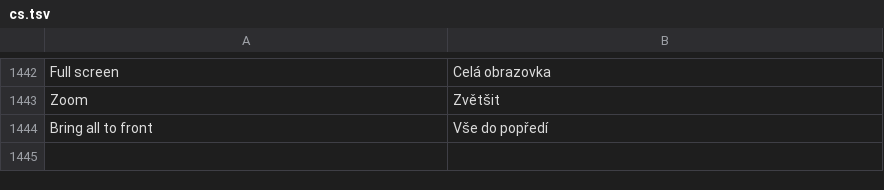
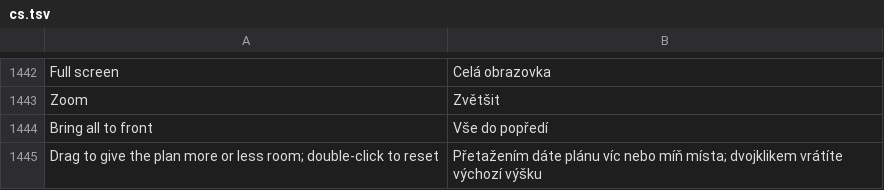
Before and after one commit to 00xJS/craft-anything, a TSV file: crates/ui-egui/src/i18n/cs.tsv, drawn as a sheet; only a part is shown, gaps mark what is left out.

```diff
--- a/crates/ui-egui/src/i18n/cs.tsv
+++ b/crates/ui-egui/src/i18n/cs.tsv
@@ -1444 +1444,2 @@ Zoom	Zvětšit
 Bring all to front	Vše do popředí
+Drag to give the plan more or less room; double-click to reset	Přetažením dáte plánu víc nebo míň místa; dvojklikem vrátíte výchozí výšku
```
Also changed, not shown: crates/ui-egui/src/fr.tsv, crates/ui-egui/src/i18n/de.tsv, 9 other files.
